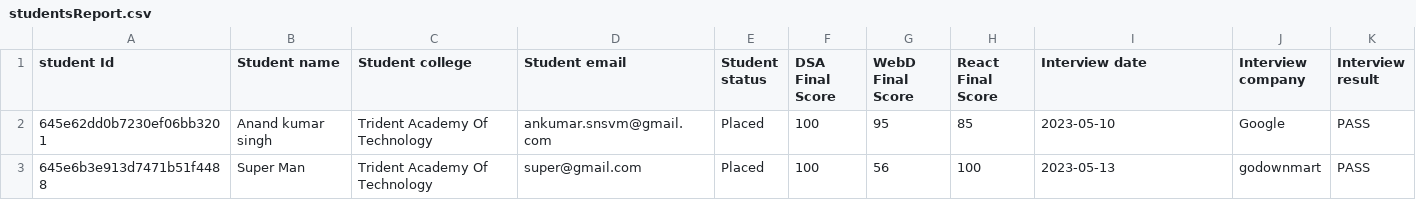
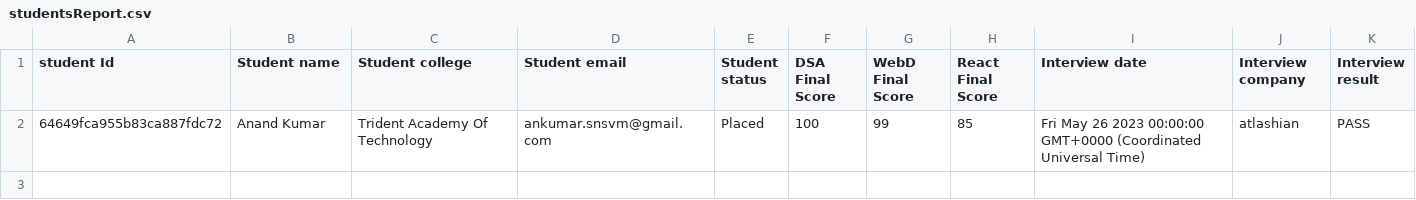
Before and after one commit to anandkr47/Placement-cell-admin, a CSV file: uploads/studentsReport.csv, drawn as a sheet.

```diff
--- a/uploads/studentsReport.csv
+++ b/uploads/studentsReport.csv
@@ -1,3 +1,2 @@
 student Id, Student name,Student college, Student email, Student status, DSA Final Score, WebD Final Score, React Final Score, Interview date, Interview company, Interview result
-645e62dd0b7230ef06bb3201, Anand kumar singh,Trident Academy Of Technology,ankumar.snsvm@gmail.com,Placed,100,95,85,2023-05-10,Google,PASS
-645e6b3e913d7471b51f4488, Super Man,Trident Academy Of Technology,super@gmail.com,Placed,100,56,100,2023-05-13,godownmart,PASS
+64649fca955b83ca887fdc72,Anand Kumar,Trident Academy Of Technology,ankumar.snsvm@gmail.com,Placed,100,99,85,Fri May 26 2023 00:00:00 GMT+0000 (Coordinated Universal Time),atlashian,PASS
```
Also changed, not shown: 4 other files.
